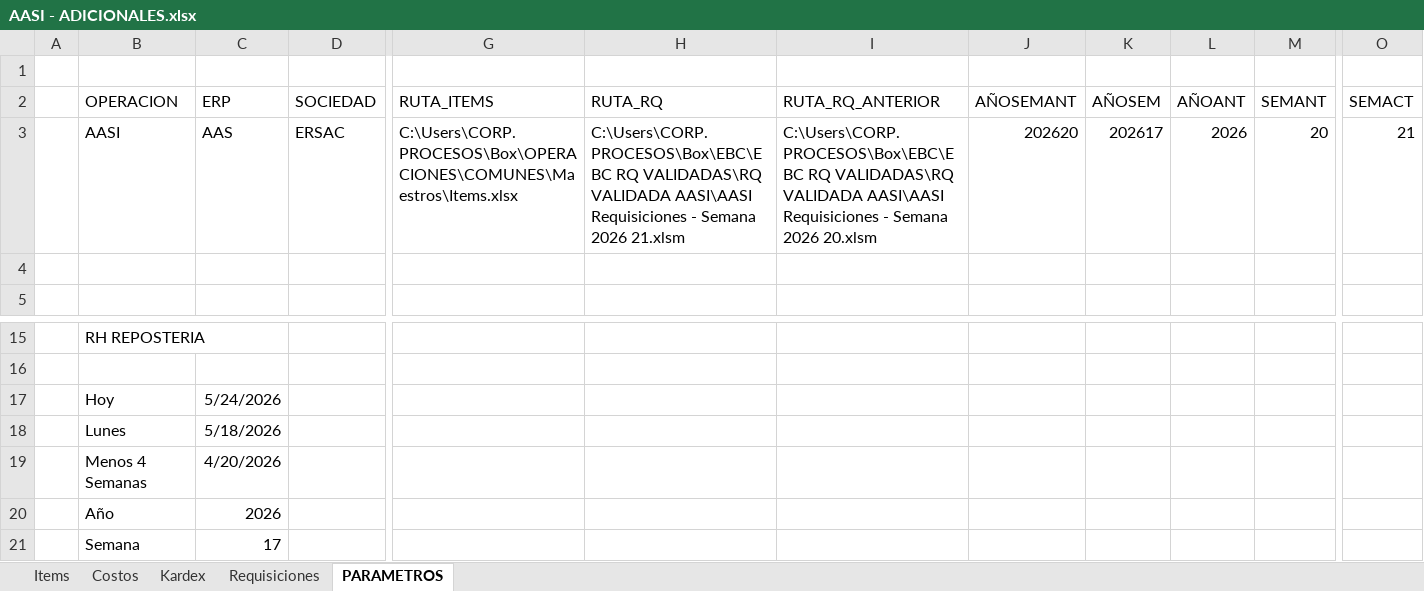
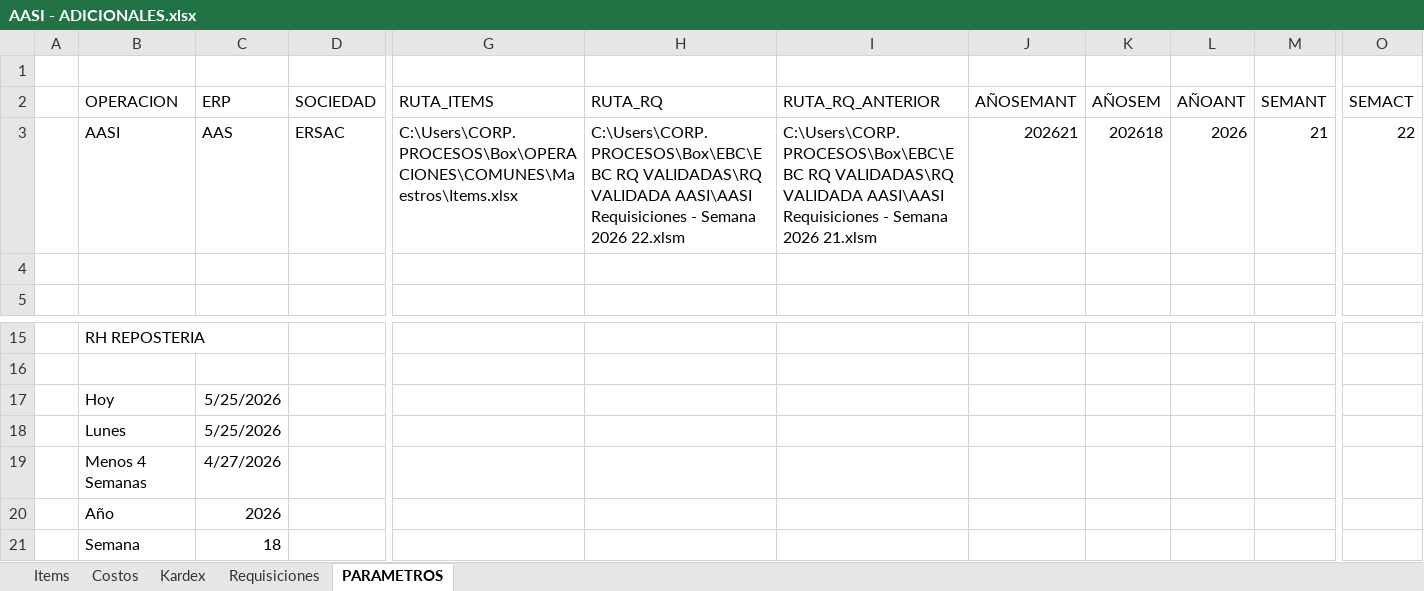
Before and after one commit to AlvaroCornejo/EBC_PEDIDOS_ADICIONALES, an Excel workbook: data/AASI - ADICIONALES.xlsx, sheet PARAMETROS, drawn as a sheet; only a part is shown, gaps mark what is left out; values as stored, in another font and other column widths than the file's, no borders; table styles not drawn; the diff names each change by its address in the sheet, - before the commit and + after, or states it on an @@ line.

```diff
--- a/data/AASI - ADICIONALES.xlsx (sheet PARAMETROS)
+++ b/data/AASI - ADICIONALES.xlsx (sheet PARAMETROS)
-H3 (RUTA_RQ): …Semana 2026 21.xlsm
+H3 (RUTA_RQ): …Semana 2026 22.xlsm
-I3 (RUTA_RQ_ANTERIOR): …Semana 2026 20.xlsm
+I3 (RUTA_RQ_ANTERIOR): …Semana 2026 21.xlsm
-J3 (AÑOSEMANT): 202620
+J3 (AÑOSEMANT): 202621
-K3 (AÑOSEM): 202617
+K3 (AÑOSEM): 202618
-M3 (SEMANT): 20
+M3 (SEMANT): 21
-O3 (SEMACT): 21
+O3 (SEMACT): 22
-C17 (ERP): 5/24/2026
+C17 (ERP): 5/25/2026
-C18 (ERP): 5/18/2026
+C18 (ERP): 5/25/2026
-C19 (ERP): 4/20/2026
+C19 (ERP): 4/27/2026
-C21 (ERP): 17
+C21 (ERP): 18
```
Also changed, not shown: sheet Kardex, sheet Requisiciones, data/CDL28 - ADICIONALES.xlsx, data/CDLAO - ADICIONALES.xlsx.
